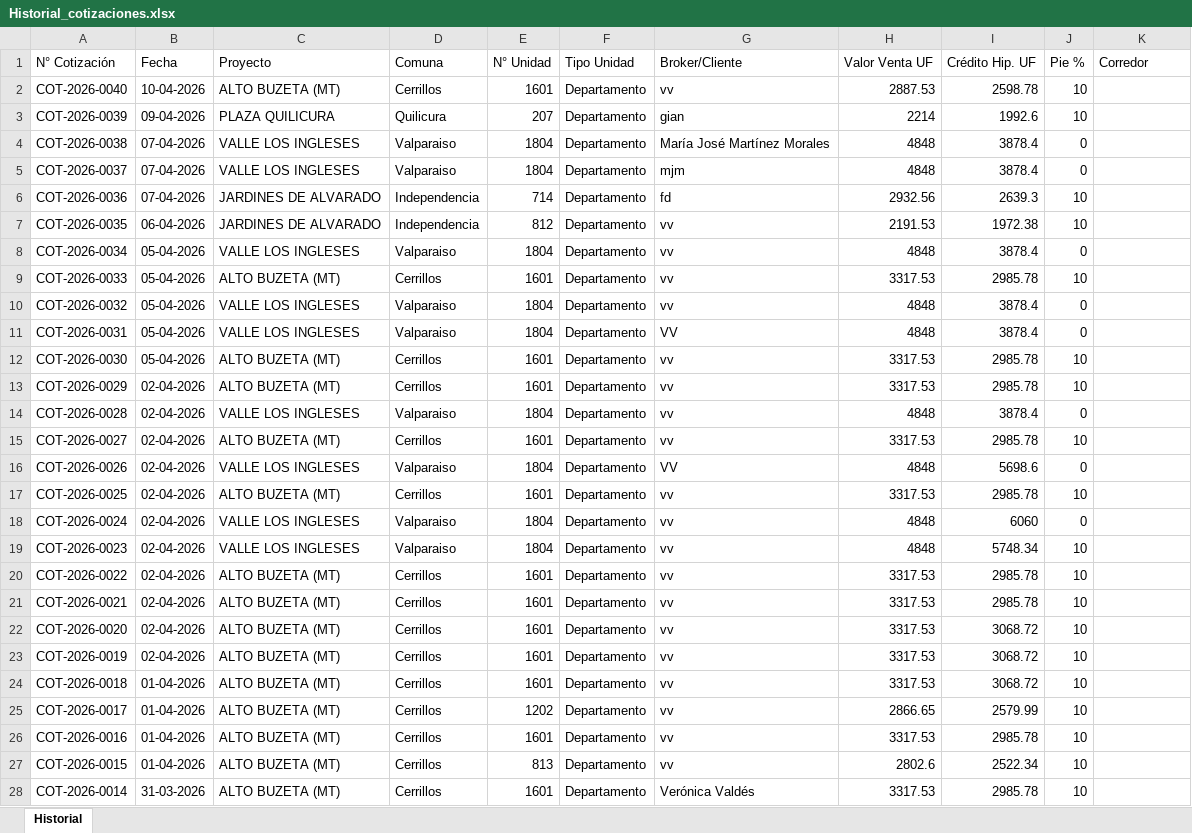
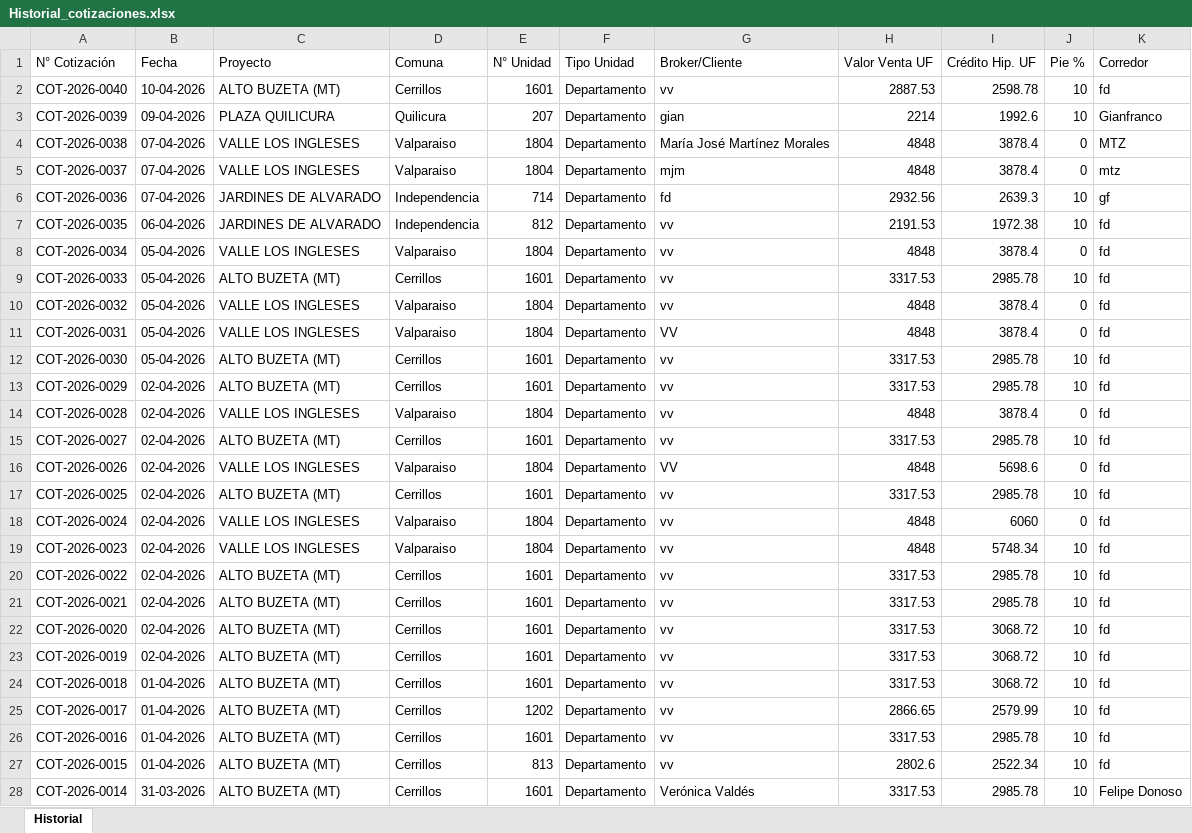
Before and after one commit to fdonosoh-droid/cotizador-web-mp, an Excel workbook: Historial_cotizaciones.xlsx, sheet Historial, drawn as a sheet; only a part is shown; values as stored, in another font and other column widths than the file's, no borders; the diff covers the shown part only; the diff names each change by its address in the sheet, - before the commit and + after, or states it on an @@ line.

Commit message:
fix llenado historial cotizaciones

```diff
--- a/Historial_cotizaciones.xlsx (sheet Historial)
+++ b/Historial_cotizaciones.xlsx (sheet Historial)
-K2 (Corredor): (empty)
+K2 (Corredor): fd
-K3 (Corredor): (empty)
+K3 (Corredor): Gianfranco
-K4 (Corredor): (empty)
+K4 (Corredor): MTZ
-K5 (Corredor): (empty)
+K5 (Corredor): mtz
-K6 (Corredor): (empty)
+K6 (Corredor): gf
-K7:K27 (Corredor): (empty)
+K7:K27 (Corredor): fd
-K28 (Corredor): (empty)
+K28 (Corredor): Felipe Donoso
```
Also changed, not shown: 10 edited cells elsewhere in this sheet, 2 other files.
